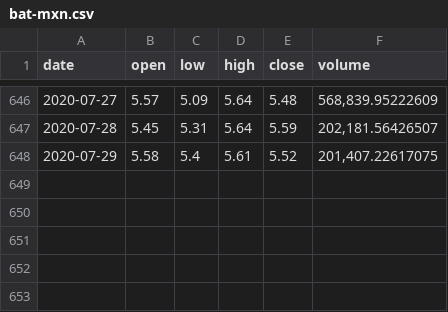
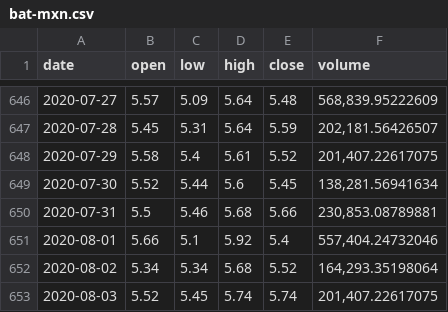
Before and after one commit to albertoid/bitso, a CSV file: bat-mxn.csv, drawn as a sheet; only a part is shown, gaps mark what is left out.

```diff
--- a/bat-mxn.csv
+++ b/bat-mxn.csv
@@ -648 +648,6 @@ date,open,low,high,close,volume
 2020-07-29,5.58,5.4,5.61,5.52,"201,407.22617075"
+2020-07-30,5.52,5.44,5.6,5.45,"138,281.56941634"
+2020-07-31,5.5,5.46,5.68,5.66,"230,853.08789881"
+2020-08-01,5.66,5.1,5.92,5.4,"557,404.24732046"
+2020-08-02,5.34,5.34,5.68,5.52,"164,293.35198064"
+2020-08-03,5.52,5.45,5.74,5.74,"201,407.22617075"
```
Also changed, not shown: bch-mxn.csv, btc-mxn.csv, 9 other files.
